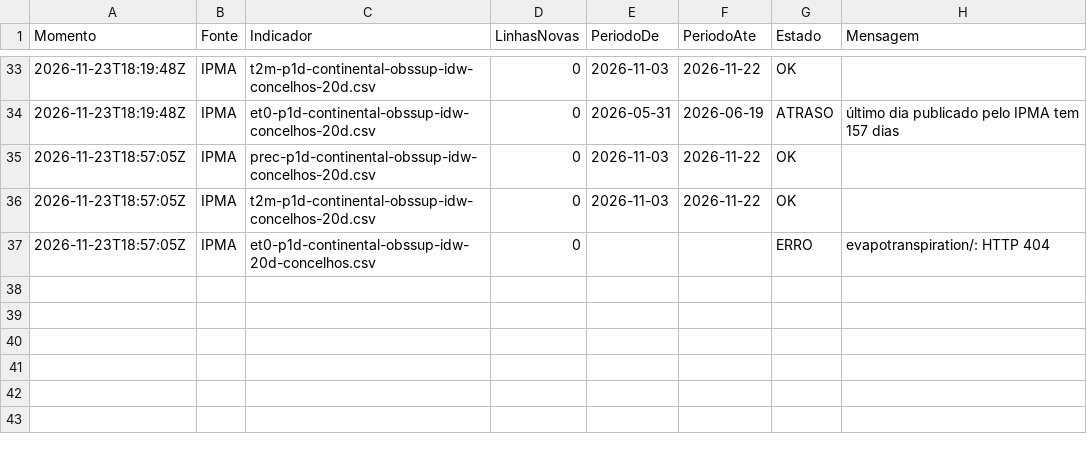
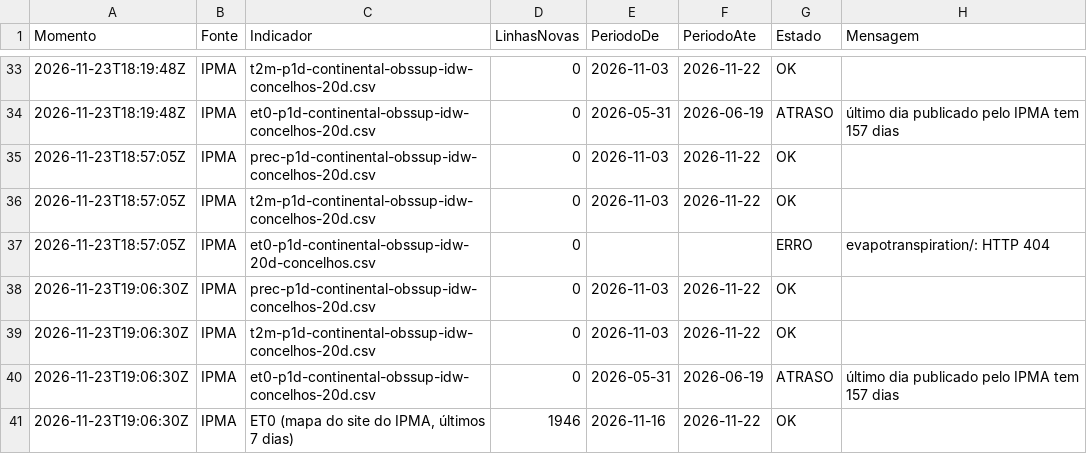
Before and after one commit to researchaee/obs-onr-26, a CSV file: dados/clima/_Recolhas.csv, drawn as a sheet; only a part is shown, gaps mark what is left out; the diff names each change by its address in the sheet, - before the commit and + after, or states it on an @@ line.

```diff
--- a/dados/clima/_Recolhas.csv
+++ b/dados/clima/_Recolhas.csv
+row 38: 2026-11-23T19:06:30Z | IPMA | prec-p1d-continental-obssup-idw-concelhos-20d.csv | 0 | 2026-11-03 | 2026-11-22 | OK
+row 39: 2026-11-23T19:06:30Z | IPMA | t2m-p1d-continental-obssup-idw-concelhos-20d.csv | 0 | 2026-11-03 | 2026-11-22 | OK
+row 40: 2026-11-23T19:06:30Z | IPMA | et0-p1d-continental-obssup-idw-concelhos-20d.csv | 0 | 2026-05-31 | 2026-06-19 | ATRASO | último dia publicado pelo IPMA tem 157 dias
+row 41: 2026-11-23T19:06:30Z | IPMA | ET0 (mapa do site do IPMA, últimos 7 dias) | 1946 | 2026-11-16 | 2026-11-22 | OK
```
Also changed, not shown: 1 other file.
